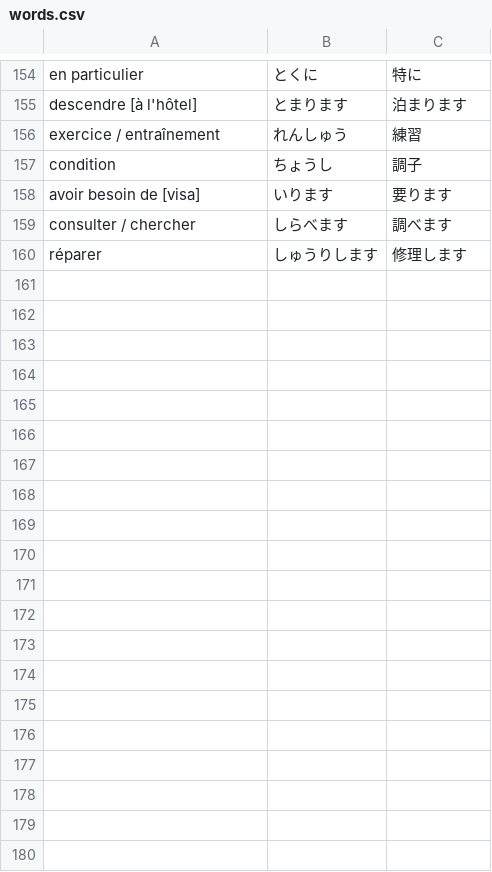
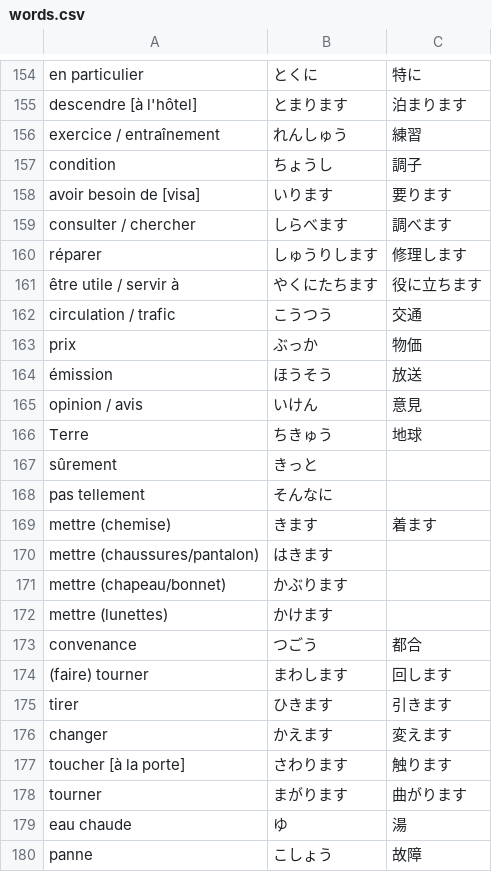
Before and after one commit to Clement733/jap_test, a CSV file: words.csv, drawn as a sheet; only a part is shown, gaps mark what is left out; the diff covers the shown part only.

Commit message:
Added new batch of words

```diff
--- a/words.csv
+++ b/words.csv
@@ -160 +160,21 @@ consulter / chercher,しらべます,調べます
 réparer,しゅうりします,修理します
+être utile / servir à,やくにたちます,役に立ちます
+circulation / trafic,こうつう,交通
+prix,ぶっか,物価
+émission,ほうそう,放送
+opinion / avis,いけん,意見
+Terre,ちきゅう,地球
+sûrement,きっと
+pas tellement,そんなに
+mettre (chemise),きます,着ます
+mettre (chaussures/pantalon),はきます
+mettre (chapeau/bonnet),かぶります
+mettre (lunettes),かけます
+convenance,つごう,都合
+(faire) tourner,まわします,回します
+tirer,ひきます,引きます
+changer,かえます,変えます
+toucher [à la porte],さわります,触ります
+tourner,まがります,曲がります
+eau chaude,ゆ,湯
+panne,こしょう,故障
```
Also changed, not shown: 18 added rows and 1 edited cell elsewhere in this file, 1 other file.
